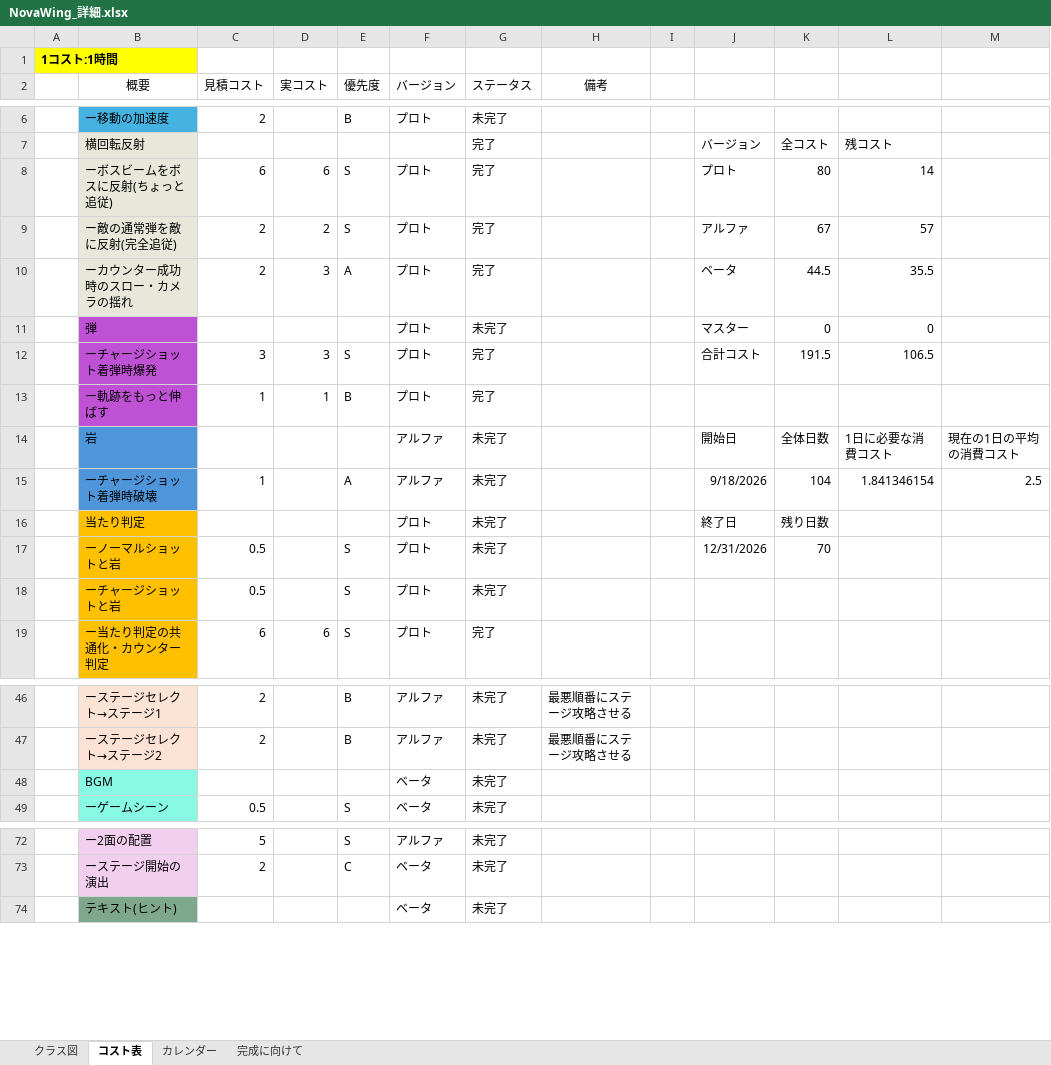
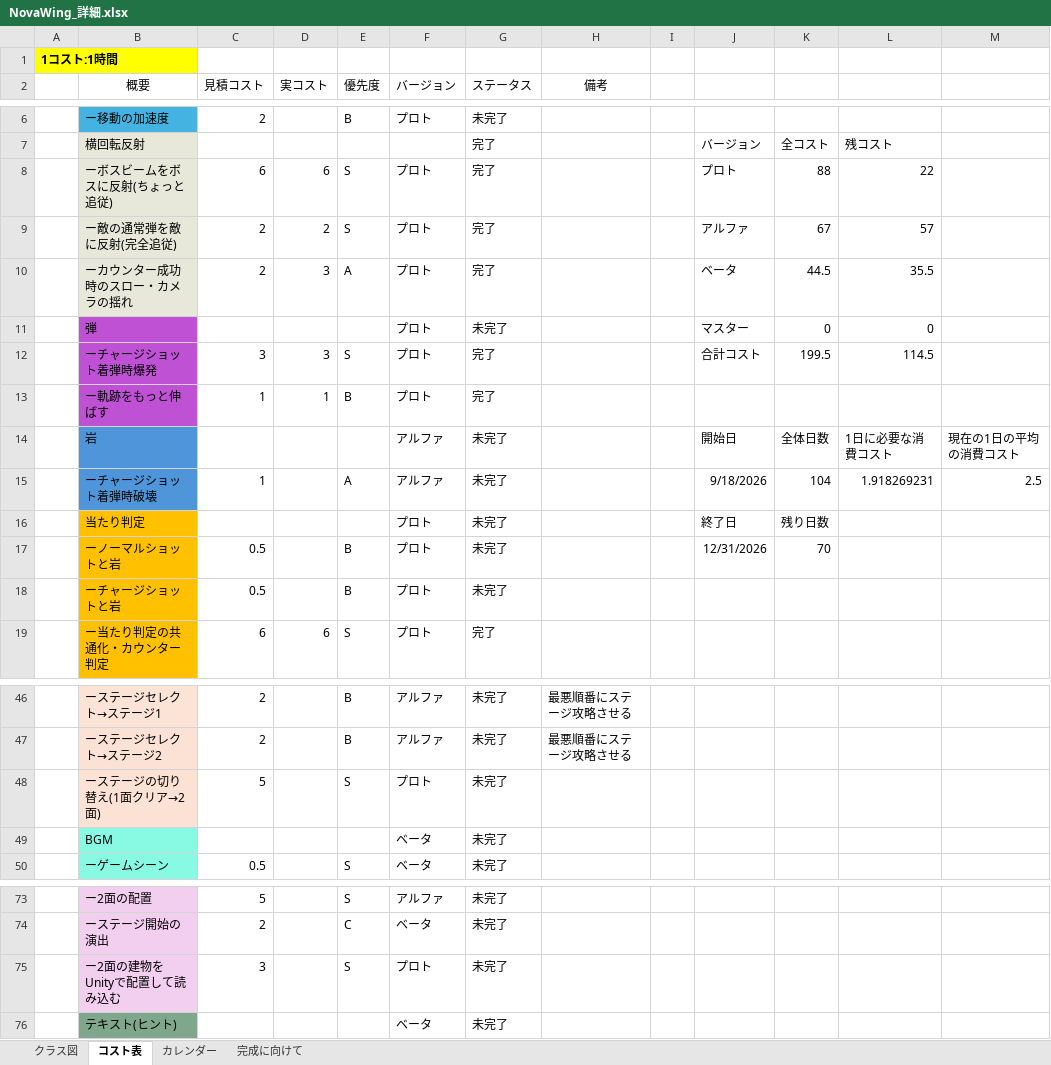
Before and after one commit to 13ko13/NovaWing, an Excel workbook: NovaWing_詳細.xlsx, sheet コスト表, drawn as a sheet; only a part is shown, gaps mark what is left out; values as stored, in another font and other column widths than the file's, no borders; table styles not drawn; the diff names each change by its address in the sheet, - before the commit and + after, or states it on an @@ line.

```diff
--- a/NovaWing_詳細.xlsx (sheet コスト表)
+++ b/NovaWing_詳細.xlsx (sheet コスト表)
-K8: 80
+K8: 88
-L8: 14
+L8: 22
-K12: 191.5
+K12: 199.5
-L12: 106.5
+L12: 114.5
-L15: 1.841346154
+L15: 1.918269231
-E17:E18 (優先度): S
+E17:E18 (優先度): B
+row 48:  | ーステージの切り替え(1面クリア→2面) | 5 |  | S | プロト | 未完了
+row 75:  | ー2面の建物をUnityで配置して読み込む | 3 |  | S | プロト | 未完了
```
Also changed, not shown: formulas that keep their value, 1 other file.
